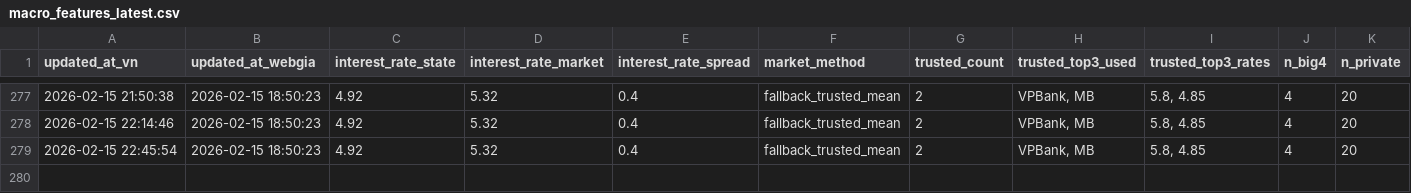
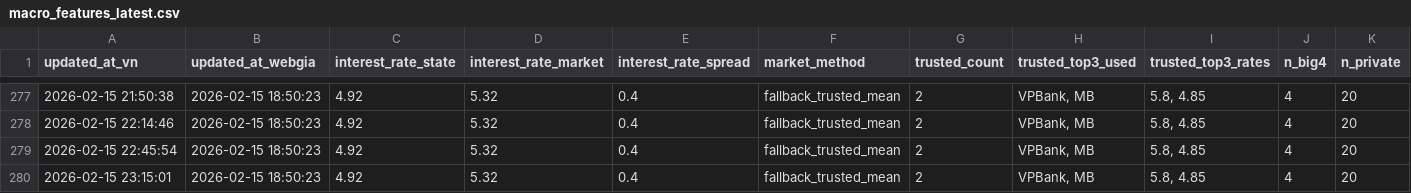
Before and after one commit to Tphong27/gold-data, a CSV file: macro_features_latest.csv, drawn as a sheet; only a part is shown, gaps mark what is left out; rows hold the shown columns only; the diff names each change by its address in the sheet, - before the commit and + after, or states it on an @@ line.

```diff
--- a/macro_features_latest.csv
+++ b/macro_features_latest.csv
+row 280: 2026-02-15 23:15:01 | 2026-02-15 18:50:23 | 4.92 | 5.32 | 0.4 | fallback_trusted_mean | 2 | VPBank, MB | 5.8, 4.85 | 4 | 20
```
Also changed, not shown: webgia_laisuat_latest_clean.csv.
